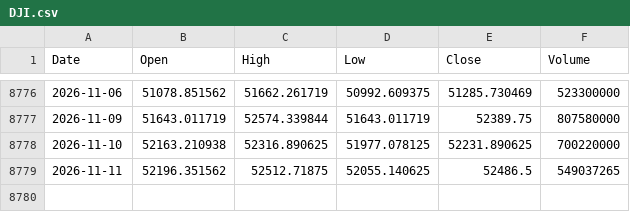
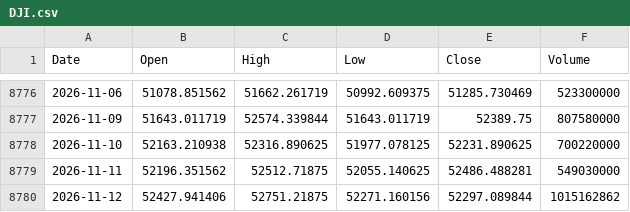
Before and after one commit to flytothejy/market-data, a CSV file: data/DJI.csv, drawn as a sheet; only a part is shown, gaps mark what is left out.

```diff
--- a/data/DJI.csv
+++ b/data/DJI.csv
@@ -8778,2 +8778,3 @@ Date,Open,High,Low,Close,Volume
 2026-11-10,52163.210938,52316.890625,51977.078125,52231.890625,700220000
-2026-11-11,52196.351562,52512.71875,52055.140625,52486.5,549037265
+2026-11-11,52196.351562,52512.71875,52055.140625,52486.488281,549030000
+2026-11-12,52427.941406,52751.21875,52271.160156,52297.089844,1015162862
```
Also changed, not shown: data/000001_SS.csv, data/1321_T.csv, 51 other files.
